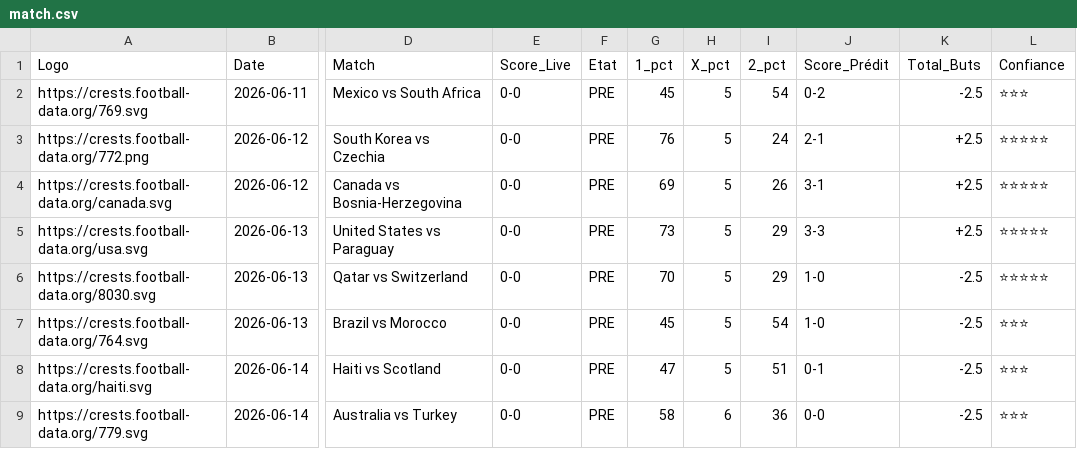
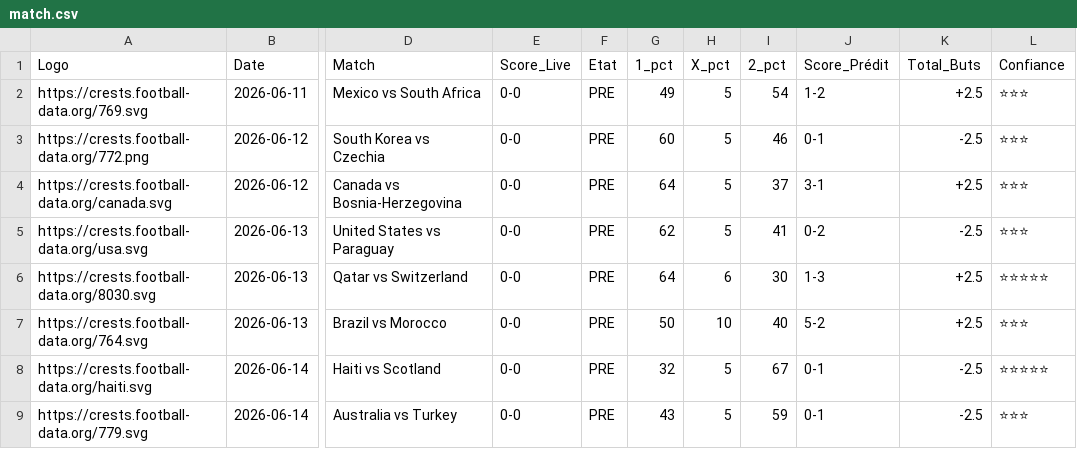
Before and after one commit to magangaromy7-del/ia-foot-hemery, a CSV file: match.csv, drawn as a sheet; only a part is shown, gaps mark what is left out; the diff covers the shown part only; the diff names each change by its address in the sheet, - before the commit and + after, or states it on an @@ line.

Commit message:
Mise à jour auto des matchs

```diff
--- a/match.csv
+++ b/match.csv
-G2 (1_pct): 45
+G2 (1_pct): 49
-J2 (Score_Prédit): 0-2
+J2 (Score_Prédit): 1-2
-K2 (Total_Buts): -2.5
+K2 (Total_Buts): +2.5
-G3 (1_pct): 76
+G3 (1_pct): 60
-I3 (2_pct): 24
+I3 (2_pct): 46
-J3 (Score_Prédit): 2-1
+J3 (Score_Prédit): 0-1
-K3 (Total_Buts): +2.5
+K3 (Total_Buts): -2.5
-L3:L5 (Confiance): ⭐⭐⭐⭐⭐
+L3:L5 (Confiance): ⭐⭐⭐
-G4 (1_pct): 69
+G4 (1_pct): 64
-I4 (2_pct): 26
+I4 (2_pct): 37
-G5 (1_pct): 73
+G5 (1_pct): 62
-I5 (2_pct): 29
+I5 (2_pct): 41
-J5 (Score_Prédit): 3-3
+J5 (Score_Prédit): 0-2
-K5 (Total_Buts): +2.5
+K5 (Total_Buts): -2.5
-G6 (1_pct): 70
+G6 (1_pct): 64
-H6 (X_pct): 5
+H6 (X_pct): 6
-I6 (2_pct): 29
+I6 (2_pct): 30
-J6 (Score_Prédit): 1-0
+J6 (Score_Prédit): 1-3
-K6:K7 (Total_Buts): -2.5
+K6:K7 (Total_Buts): +2.5
-G7 (1_pct): 45
+G7 (1_pct): 50
-H7 (X_pct): 5
+H7 (X_pct): 10
-I7 (2_pct): 54
+I7 (2_pct): 40
-J7 (Score_Prédit): 1-0
+J7 (Score_Prédit): 5-2
-G8 (1_pct): 47
+G8 (1_pct): 32
-I8 (2_pct): 51
+I8 (2_pct): 67
-L8 (Confiance): ⭐⭐⭐
+L8 (Confiance): ⭐⭐⭐⭐⭐
-G9 (1_pct): 58
+G9 (1_pct): 43
-H9 (X_pct): 6
+H9 (X_pct): 5
-I9 (2_pct): 36
+I9 (2_pct): 59
-J9 (Score_Prédit): 0-0
+J9 (Score_Prédit): 0-1
```
Also changed, not shown: 5 added rows and 41 edited cells elsewhere in this file.
